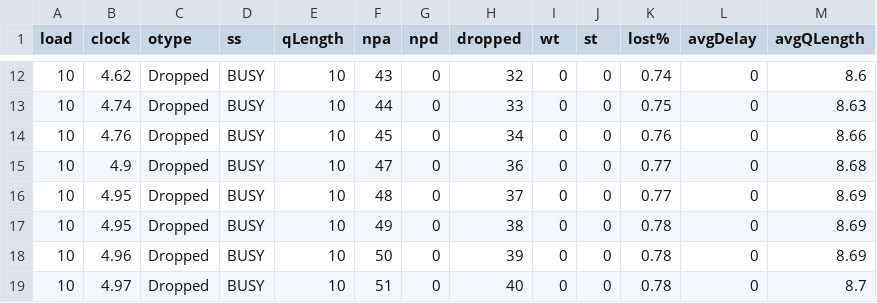
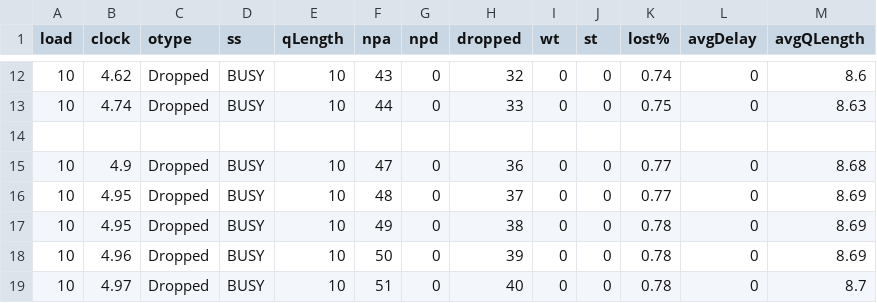
Before and after one commit to myakhlaqi/Queueing_simulation_MM1, a CSV file: logs/out-1.csv, drawn as a sheet; only a part is shown, gaps mark what is left out; the diff names each change by its address in the sheet, - before the commit and + after, or states it on an @@ line.

Commit message:
Update out-1.csv

```diff
--- a/logs/out-1.csv
+++ b/logs/out-1.csv
-row 14: 10 | 4.76 | Dropped | BUSY | 10 | 45 | 0 | 34 | 0 | 0 | 0.76 | 0 | 8.66
+row 14: (empty)
```
